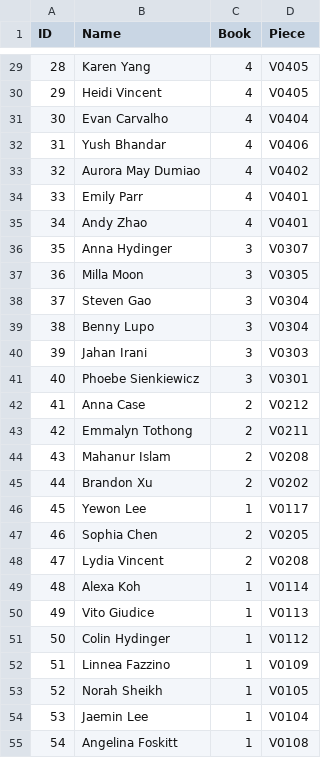
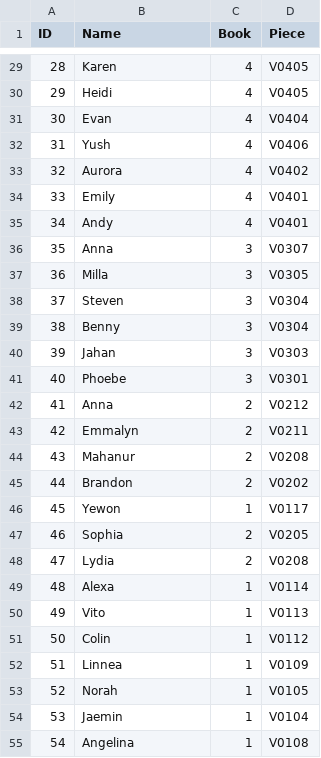
Before and after one commit to nina9642/Scheduling-Algorithm, a CSV file: Students.csv, drawn as a sheet; only a part is shown, gaps mark what is left out; the diff covers the shown part only.

Commit message:
removed all last names

```diff
--- a/Students.csv
+++ b/Students.csv
@@ -29,27 +29,27 @@ ID,Name,Book,Piece
-28,Karen Yang,4,V0405
-29,Heidi Vincent,4,V0405
-30,Evan Carvalho,4,V0404
-31,Yush Bhandar,4,V0406
-32,Aurora May Dumiao,4,V0402
-33,Emily Parr,4,V0401
-34,Andy Zhao,4,V0401
-35,Anna Hydinger,3,V0307
-36,Milla Moon,3,V0305
-37,Steven Gao,3,V0304
-38,Benny Lupo,3,V0304
-39,Jahan Irani,3,V0303
-40,Phoebe Sienkiewicz,3,V0301
-41,Anna Case,2,V0212
-42,Emmalyn Tothong,2,V0211
-43,Mahanur Islam,2,V0208
-44,Brandon Xu,2,V0202
-45,Yewon Lee,1,V0117
-46,Sophia Chen,2,V0205
-47,Lydia Vincent,2,V0208
-48,Alexa Koh,1,V0114
-49,Vito Giudice,1,V0113
-50,Colin Hydinger,1,V0112
-51,Linnea Fazzino,1,V0109
-52,Norah Sheikh,1,V0105
-53,Jaemin Lee,1,V0104
-54,Angelina Foskitt,1,V0108
+28,Karen,4,V0405
+29,Heidi,4,V0405
+30,Evan,4,V0404
+31,Yush,4,V0406
+32,Aurora,4,V0402
+33,Emily,4,V0401
+34,Andy,4,V0401
+35,Anna,3,V0307
+36,Milla,3,V0305
+37,Steven,3,V0304
+38,Benny,3,V0304
+39,Jahan,3,V0303
+40,Phoebe,3,V0301
+41,Anna,2,V0212
+42,Emmalyn,2,V0211
+43,Mahanur,2,V0208
+44,Brandon,2,V0202
+45,Yewon,1,V0117
+46,Sophia,2,V0205
+47,Lydia,2,V0208
+48,Alexa,1,V0114
+49,Vito,1,V0113
+50,Colin,1,V0112
+51,Linnea,1,V0109
+52,Norah,1,V0105
+53,Jaemin,1,V0104
+54,Angelina,1,V0108
```
Also changed, not shown: 30 edited cells elsewhere in this file, A Team.csv, B Team.csv, 2 other files.
